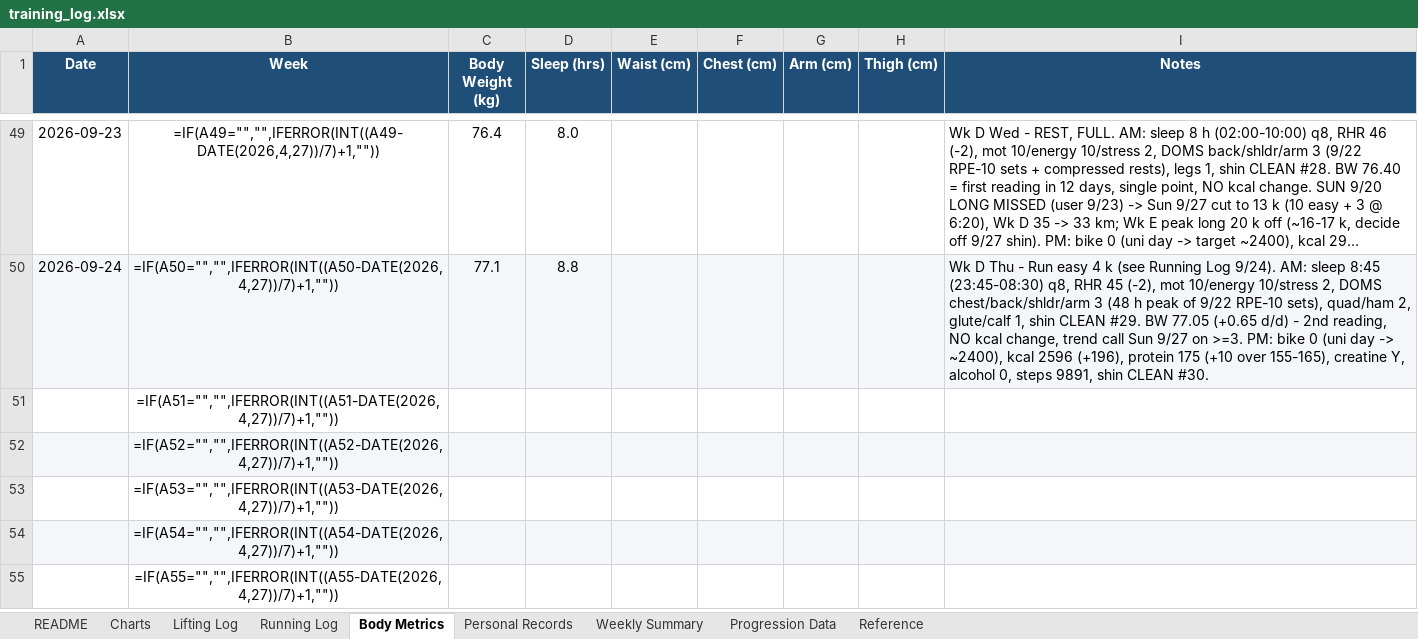
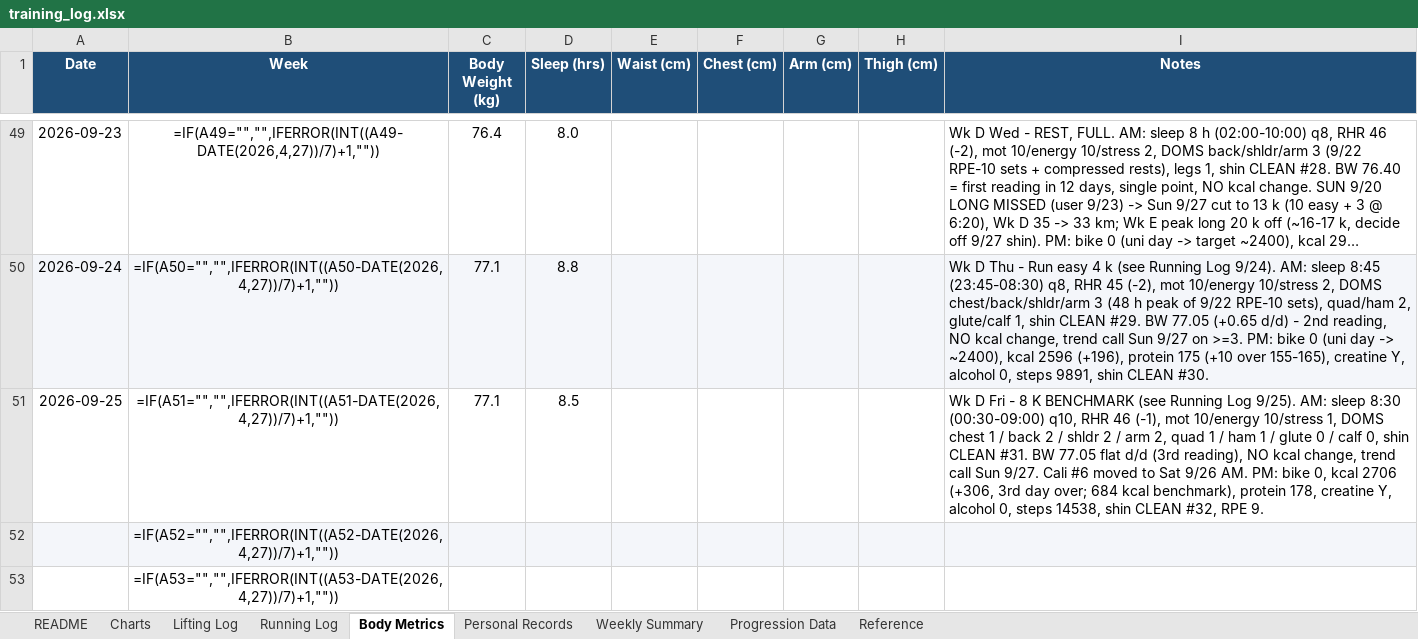
Before and after one commit to Giusepe-3/Training, an Excel workbook: logs/training_log.xlsx, sheet Body Metrics, drawn as a sheet; only a part is shown, gaps mark what is left out; the shorter side is filled out with more unchanged rows; long unchanged cells end in …; values as stored, in another font and other column widths than the file's, no borders; formulas without a stored value are shown as written; the diff names each change by its address in the sheet, - before the commit and + after, or states it on an @@ line.

```diff
--- a/logs/training_log.xlsx (sheet Body Metrics)
+++ b/logs/training_log.xlsx (sheet Body Metrics)
-A51 (Date): (empty)
+A51 (Date): 2026-09-25
-C51 (Body Weight (kg)): (empty)
+C51 (Body Weight (kg)): 77.1
-D51 (Sleep (hrs)): (empty)
+D51 (Sleep (hrs)): 8.5
-I51 (Notes): (empty)
+I51 (Notes): Wk D Fri - 8 K BENCHMARK (see Running Log 9/25). AM: sleep 8:30 (00:30-09:00) q10, RHR 46 (-1), mot 10/energy 10/stress 1, DOMS chest 1 / back 2 / shldr 2 / arm 2, quad 1 / ham 1 / glute 0 / calf 0, shin CLEAN #31. BW 77.05 flat d/d (3rd reading), NO kcal change, trend call Sun 9/27. Cali #6 moved to Sat 9/26 AM. PM: bike 0, kcal 2706 (+306, 3rd day over; 684 kcal benchmark), protein 178, creatine Y, alcohol 0, steps 14538, shin CLEAN #32, RPE 9.
```
Also changed, not shown: sheet Running Log, 2 other files.
